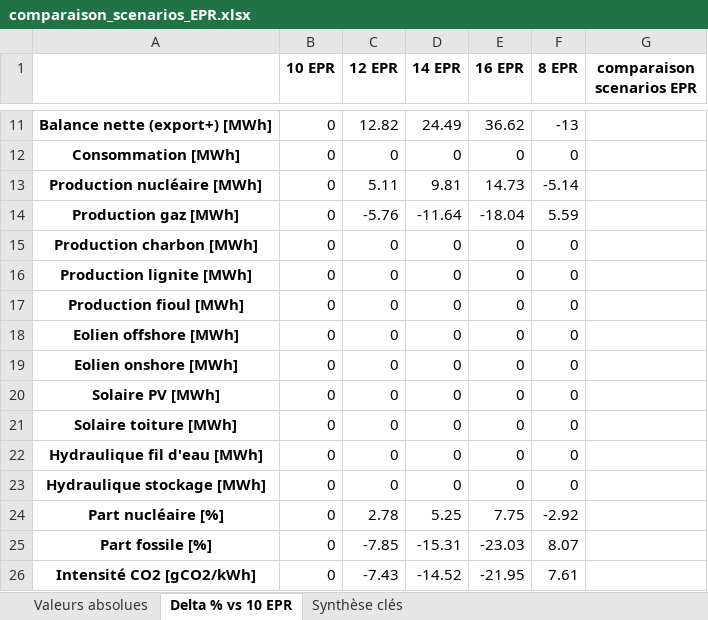
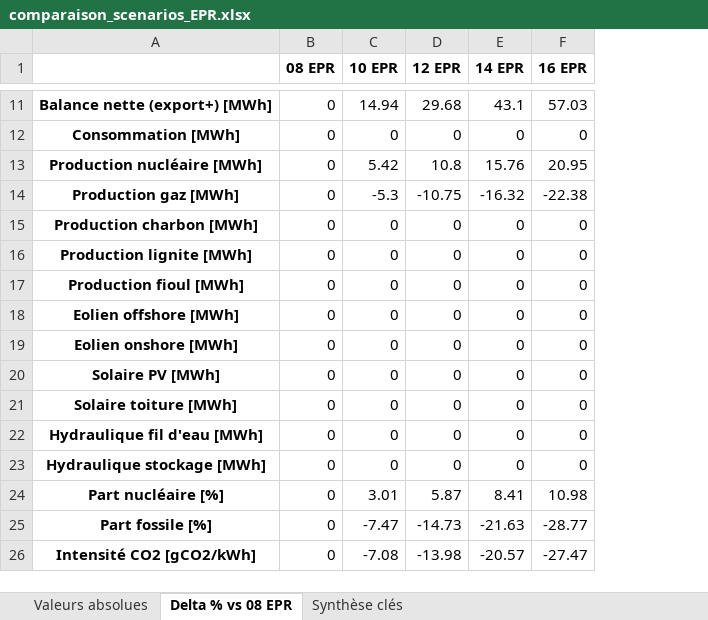
Before and after one commit to FlavBaz/Antares, an Excel workbook: comparaison_scenarios_EPR.xlsx, sheet Delta % vs 08 EPR, drawn as a sheet; only a part is shown, gaps mark what is left out; values as stored, in another font and other column widths than the file's, no borders; removed rows and columns are numbered as before the commit, all else as after; the diff covers the shown part only; the diff names each change by its address in the sheet, - before the commit and + after, or states it on an @@ line.

```diff
--- a/comparaison_scenarios_EPR.xlsx (sheet Delta % vs 08 EPR)
+++ b/comparaison_scenarios_EPR.xlsx (sheet Delta % vs 08 EPR)
-sheet tab: Delta % vs 10 EPR
+sheet tab: Delta % vs 08 EPR
+column C (10 EPR), rows 11-26: 14.94 | 0 | 5.42 | -5.3 | 0 | 0 | 0 | 0 | 0 | 0 | 0 | 0 | 0 | 3.01 | -7.47 | -7.08
-column F (8 EPR), rows 11-26: -13 | 0 | -5.14 | 5.59 | 0 | 0 | 0 | 0 | 0 | 0 | 0 | 0 | 0 | -2.92 | 8.07 | 7.61
-column G (comparaison scenarios EPR), empty
-B1: 10 EPR
+B1: 08 EPR
-D11 (12 EPR): 12.82
+D11 (12 EPR): 29.68
-E11 (14 EPR): 24.49
+E11 (14 EPR): 43.1
-F11 (16 EPR): 36.62
+F11 (16 EPR): 57.03
-D13 (12 EPR): 5.11
+D13 (12 EPR): 10.8
-E13 (14 EPR): 9.81
+E13 (14 EPR): 15.76
-F13 (16 EPR): 14.73
+F13 (16 EPR): 20.95
-D14 (12 EPR): -5.76
+D14 (12 EPR): -10.75
-E14 (14 EPR): -11.64
+E14 (14 EPR): -16.32
-F14 (16 EPR): -18.04
+F14 (16 EPR): -22.38
-D24 (12 EPR): 2.78
+D24 (12 EPR): 5.87
-E24 (14 EPR): 5.25
+E24 (14 EPR): 8.41
-F24 (16 EPR): 7.75
+F24 (16 EPR): 10.98
-D25 (12 EPR): -7.85
+D25 (12 EPR): -14.73
-E25 (14 EPR): -15.31
+E25 (14 EPR): -21.63
-F25 (16 EPR): -23.03
+F25 (16 EPR): -28.77
-D26 (12 EPR): -7.43
+D26 (12 EPR): -13.98
-E26 (14 EPR): -14.52
+E26 (14 EPR): -20.57
-F26 (16 EPR): -21.95
+F26 (16 EPR): -27.47
```
Also changed, not shown: 27 edited cells elsewhere in this sheet, sheet Synthèse clés, sheet Valeurs absolues, 10 other files.
